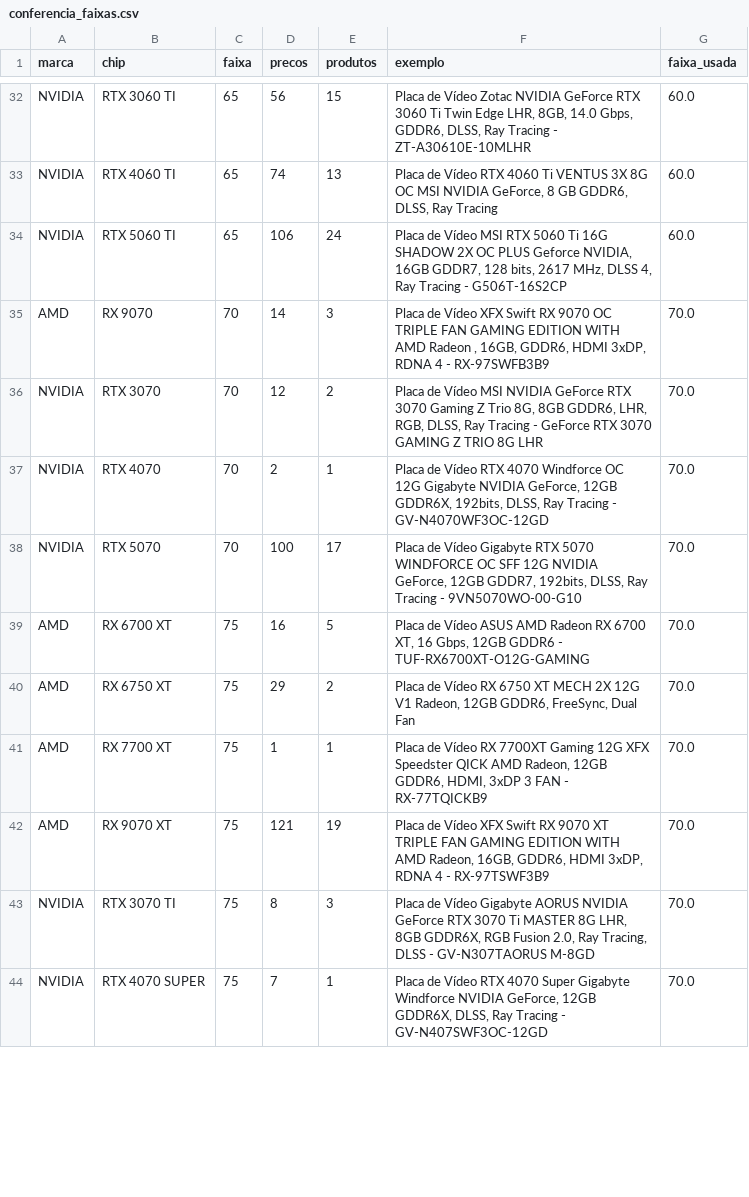
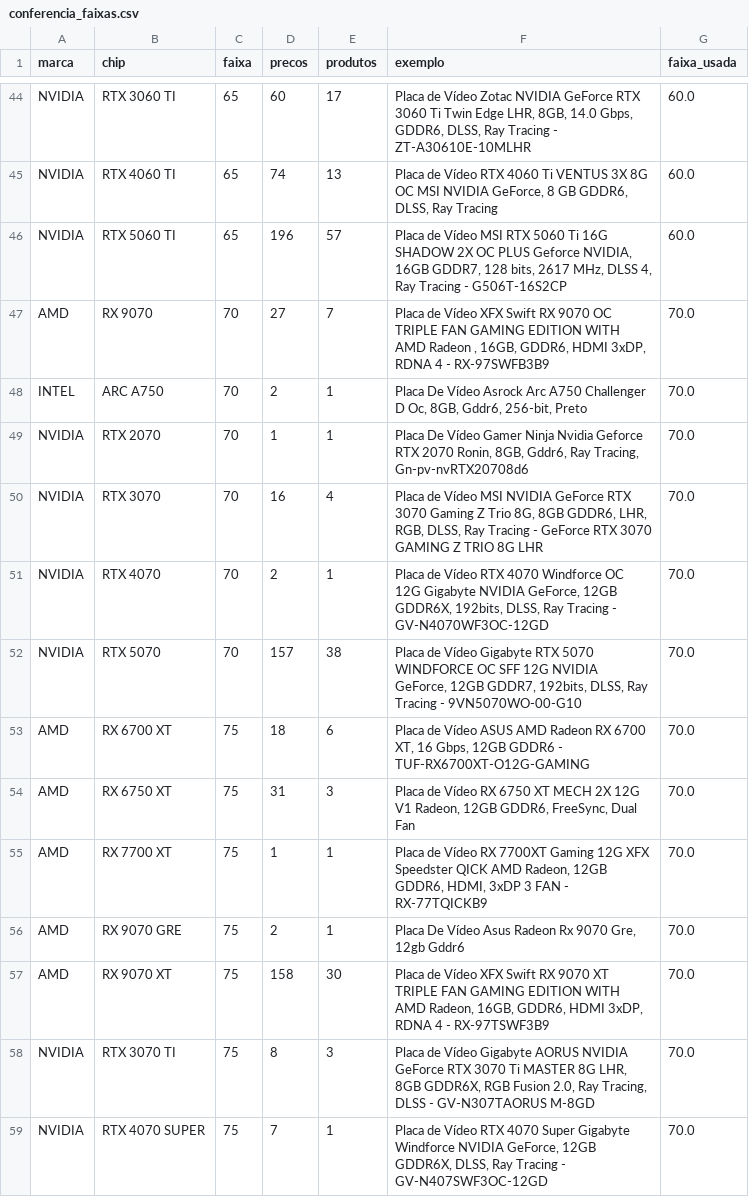
Before and after one commit to Dhstefanoski/ipca-placas-de-video, a CSV file: dados/conferencia_faixas.csv, drawn as a sheet; only a part is shown, gaps mark what is left out; addresses are those after the commit; the diff covers the shown part only; the diff names each change by its address in the sheet, - before the commit and + after, or states it on an @@ line.

Commit message:
integra coleta diaria a analise, revisa as 70 faixas e atualiza relatorio

```diff
--- a/dados/conferencia_faixas.csv
+++ b/dados/conferencia_faixas.csv
-D44 (precos): 56
+D44 (precos): 60
-E44 (produtos): 15
+E44 (produtos): 17
-D46 (precos): 106
+D46 (precos): 196
-E46 (produtos): 24
+E46 (produtos): 57
-D47 (precos): 14
+D47 (precos): 27
-E47 (produtos): 3
+E47 (produtos): 7
+row 48: INTEL | ARC A750 | 70 | 2 | 1 | Placa De Vídeo Asrock Arc A750 Challenger D Oc, 8GB, Gddr6, 256-bit, Preto | 70.0
+row 49: NVIDIA | RTX 2070 | 70 | 1 | 1 | Placa De Vídeo Gamer Ninja Nvidia Geforce RTX 2070 Ronin, 8GB, Gddr6, Ray Tracing, Gn-pv-nvRTX20708d6 | 70.0
-D50 (precos): 12
+D50 (precos): 16
-E50 (produtos): 2
+E50 (produtos): 4
-D52 (precos): 100
+D52 (precos): 157
-E52 (produtos): 17
+E52 (produtos): 38
-D53 (precos): 16
+D53 (precos): 18
-E53 (produtos): 5
+E53 (produtos): 6
-D54 (precos): 29
+D54 (precos): 31
-E54 (produtos): 2
+E54 (produtos): 3
+row 56: AMD | RX 9070 GRE | 75 | 2 | 1 | Placa De Vídeo Asus Radeon Rx 9070 Gre, 12gb Gddr6 | 70.0
-D57 (precos): 121
+D57 (precos): 158
-E57 (produtos): 19
+E57 (produtos): 30
```
Also changed, not shown: 14 added rows and 57 edited cells elsewhere in this file, dados/indices.csv, dados/indices_desde_2023.csv, 11 other files.
